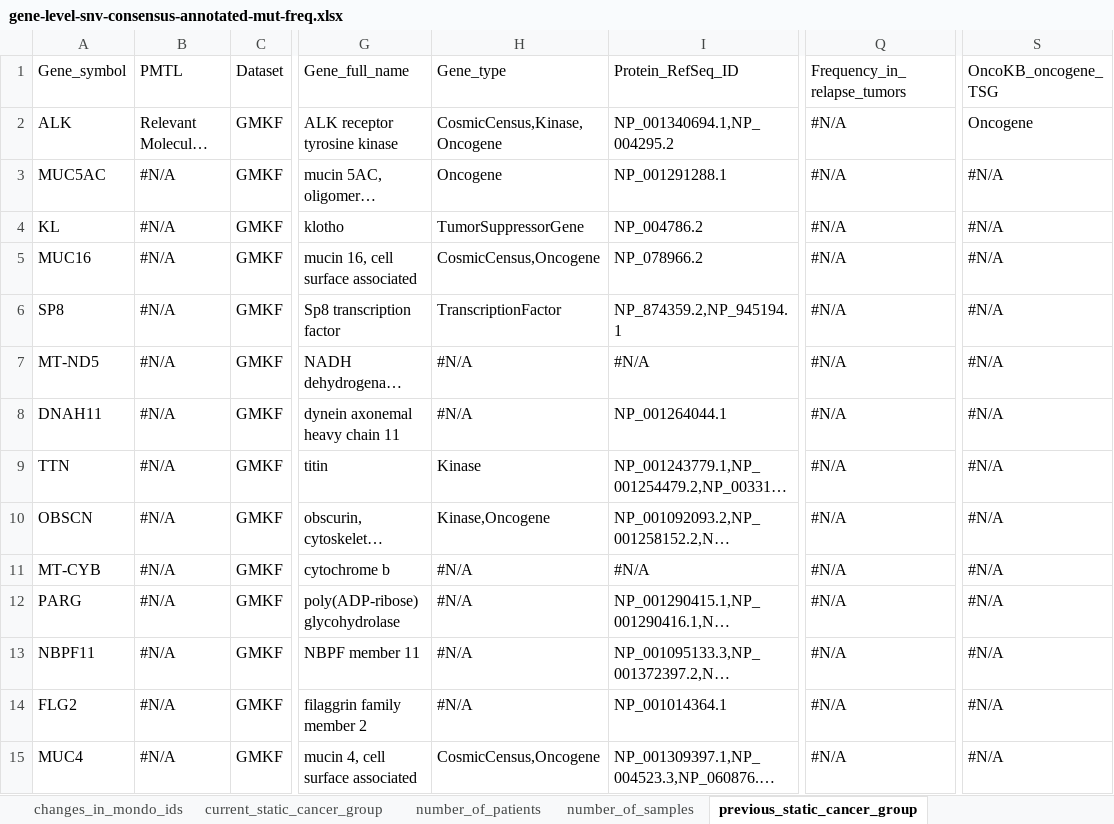
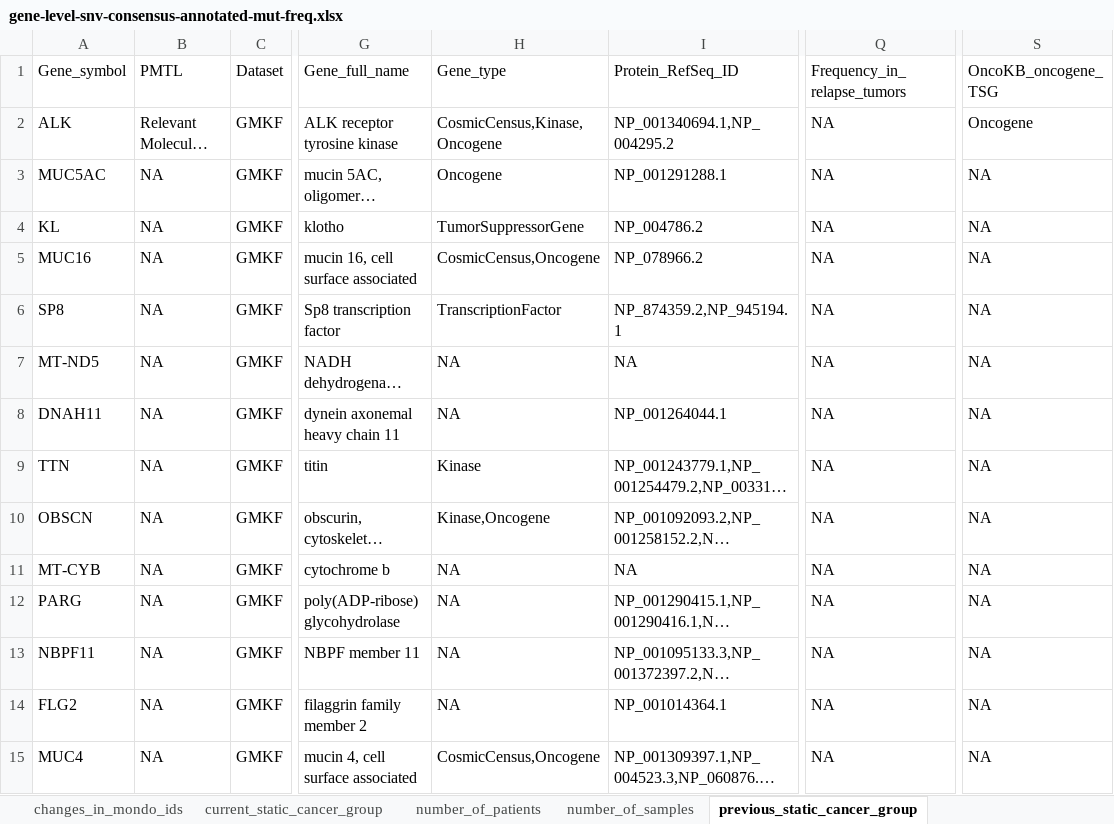
Before and after one commit to sangeetashukla/OpenPedCan-analysis, an Excel workbook: analyses/mutation-frequencies-table-checks/results/gene-level-snv-consensus-annotated-mut-freq.xlsx, sheet previous_static_cancer_group, drawn as a sheet; only a part is shown, gaps mark what is left out; long unchanged cells end in …; values as stored, in another font and other column widths than the file's, no cell formats; the diff covers the shown part only; the diff names each change by its address in the sheet, - before the commit and + after, or states it on an @@ line.

```diff
--- a/analyses/mutation-frequencies-table-checks/results/gene-level-snv-consensus-annotated-mut-freq.xlsx (sheet previous_static_cancer_group)
+++ b/analyses/mutation-frequencies-table-checks/results/gene-level-snv-consensus-annotated-mut-freq.xlsx (sheet previous_static_cancer_group)
-Q2:Q15 (Frequency_in_relapse_tumors): #N/A
+Q2:Q15 (Frequency_in_relapse_tumors): NA
-B3:B15 (PMTL): #N/A
+B3:B15 (PMTL): NA
-S3:S15 (OncoKB_oncogene_TSG): #N/A
+S3:S15 (OncoKB_oncogene_TSG): NA
-H7:H8 (Gene_type): #N/A
+H7:H8 (Gene_type): NA
-I7 (Protein_RefSeq_ID): #N/A
+I7 (Protein_RefSeq_ID): NA
-H11:H14 (Gene_type): #N/A
+H11:H14 (Gene_type): NA
-I11 (Protein_RefSeq_ID): #N/A
+I11 (Protein_RefSeq_ID): NA
```
Also changed, not shown: 129 edited cells elsewhere in this sheet, sheet changes_in_ensembl_ids, sheet changes_in_gene_symbols, sheet current_static_cancer_group, sheet changes_in_efo_ids, sheet changes_in_mondo_ids, sheet changes_in_cancer_groups, 3 more sheets, cell formats, analyses/mutation-frequencies-table-checks/results/gene-level-cnv-consensus-annotated-mut-freq.xlsx, analyses/mutation-frequencies-table-checks/results/variant-level-snv-consensus-annotated-mut-freq.xlsx, 14 other files.
